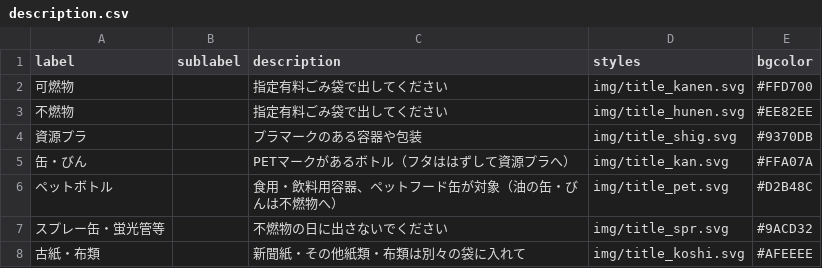
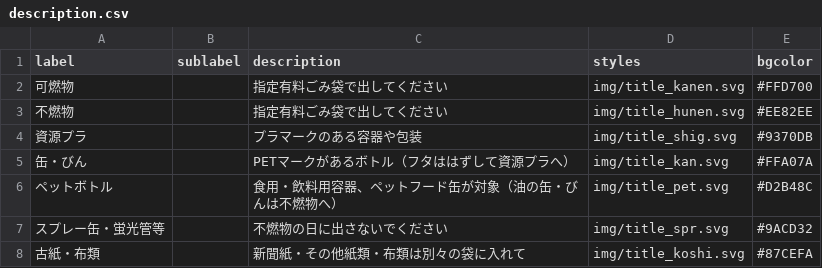
Before and after one commit to honabona/5374, a CSV file: data/description.csv, drawn as a sheet.

Commit message:
Update description.csv

```diff
--- a/data/description.csv
+++ b/data/description.csv
@@ -7,2 +7,2 @@ label,sublabel,description,styles,bgcolor
 スプレー缶・蛍光管等,,不燃物の日に出さないでください,img/title_spr.svg,#9ACD32
-古紙・布類,,新聞紙・その他紙類・布類は別々の袋に入れて,img/title_koshi.svg,#AFEEEE
+古紙・布類,,新聞紙・その他紙類・布類は別々の袋に入れて,img/title_koshi.svg,#87CEFA
```
